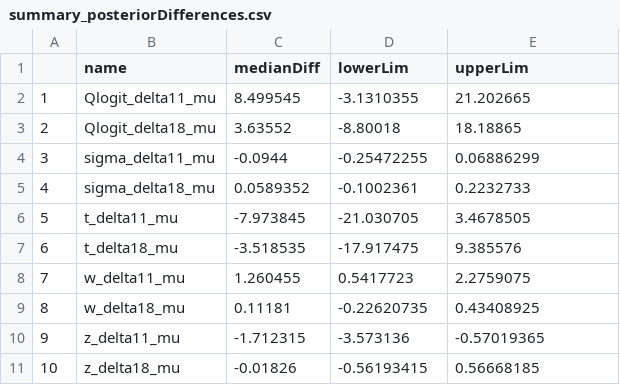
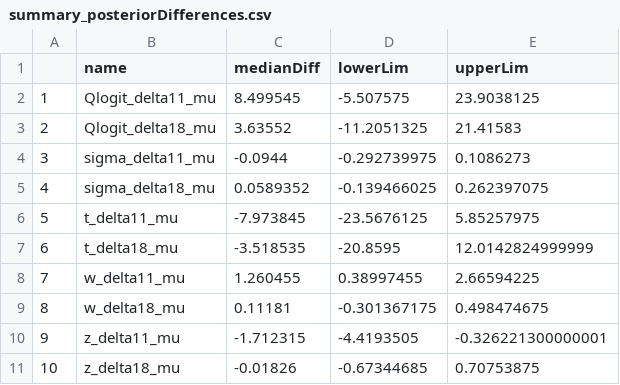
Before and after one commit to drcwadaniels/APSD_LeverHeight_BHA, a CSV file: summary_posteriorDifferences.csv, drawn as a sheet.

```diff
--- a/summary_posteriorDifferences.csv
+++ b/summary_posteriorDifferences.csv
@@ -1,11 +1,11 @@
 "","name","medianDiff","lowerLim","upperLim"
-"1","Qlogit_delta11_mu",8.499545,-3.1310355,21.202665
-"2","Qlogit_delta18_mu",3.63552,-8.80018,18.18865
-"3","sigma_delta11_mu",-0.0944,-0.25472255,0.06886299
-"4","sigma_delta18_mu",0.0589352,-0.1002361,0.2232733
-"5","t_delta11_mu",-7.973845,-21.030705,3.4678505
-"6","t_delta18_mu",-3.518535,-17.917475,9.385576
-"7","w_delta11_mu",1.260455,0.5417723,2.2759075
-"8","w_delta18_mu",0.11181,-0.22620735,0.43408925
-"9","z_delta11_mu",-1.712315,-3.573136,-0.57019365
-"10","z_delta18_mu",-0.01826,-0.56193415,0.56668185
+"1","Qlogit_delta11_mu",8.499545,-5.507575,23.9038125
+"2","Qlogit_delta18_mu",3.63552,-11.2051325,21.41583
+"3","sigma_delta11_mu",-0.0944,-0.292739975,0.1086273
+"4","sigma_delta18_mu",0.0589352,-0.139466025,0.262397075
+"5","t_delta11_mu",-7.973845,-23.5676125,5.85257975
+"6","t_delta18_mu",-3.518535,-20.8595,12.0142824999999
+"7","w_delta11_mu",1.260455,0.38997455,2.66594225
+"8","w_delta18_mu",0.11181,-0.301367175,0.498474675
+"9","z_delta11_mu",-1.712315,-4.4193505,-0.326221300000001
+"10","z_delta18_mu",-0.01826,-0.67344685,0.70753875
```
Also changed, not shown: 1 other file.
